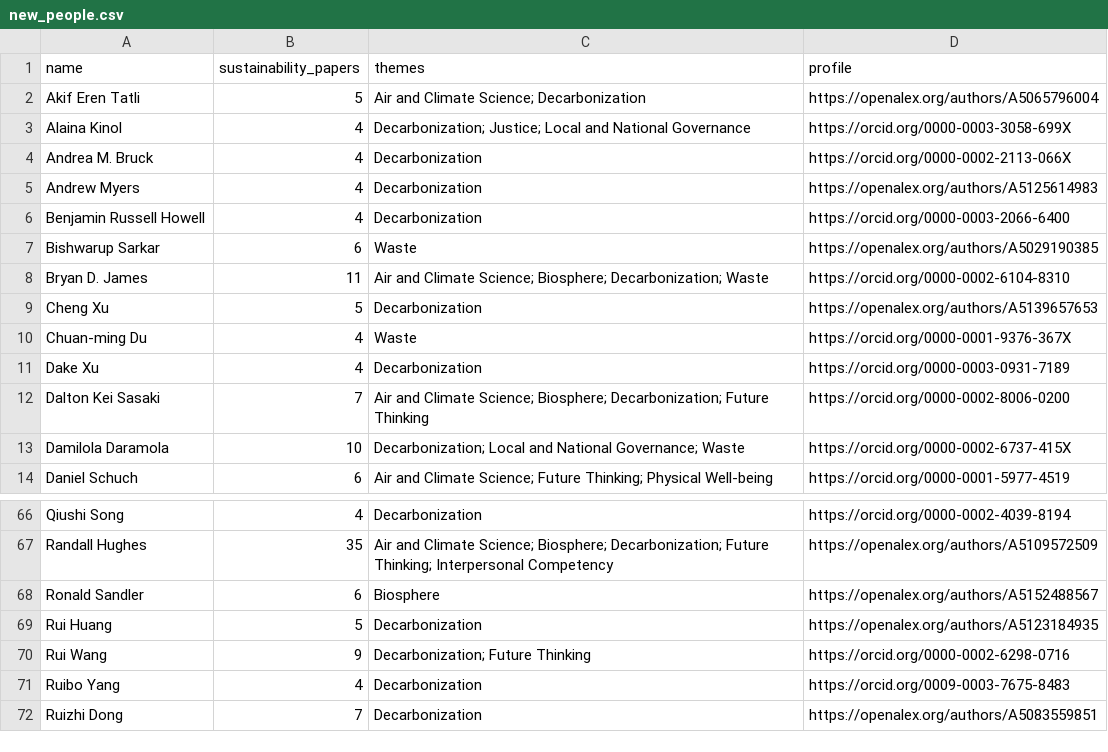
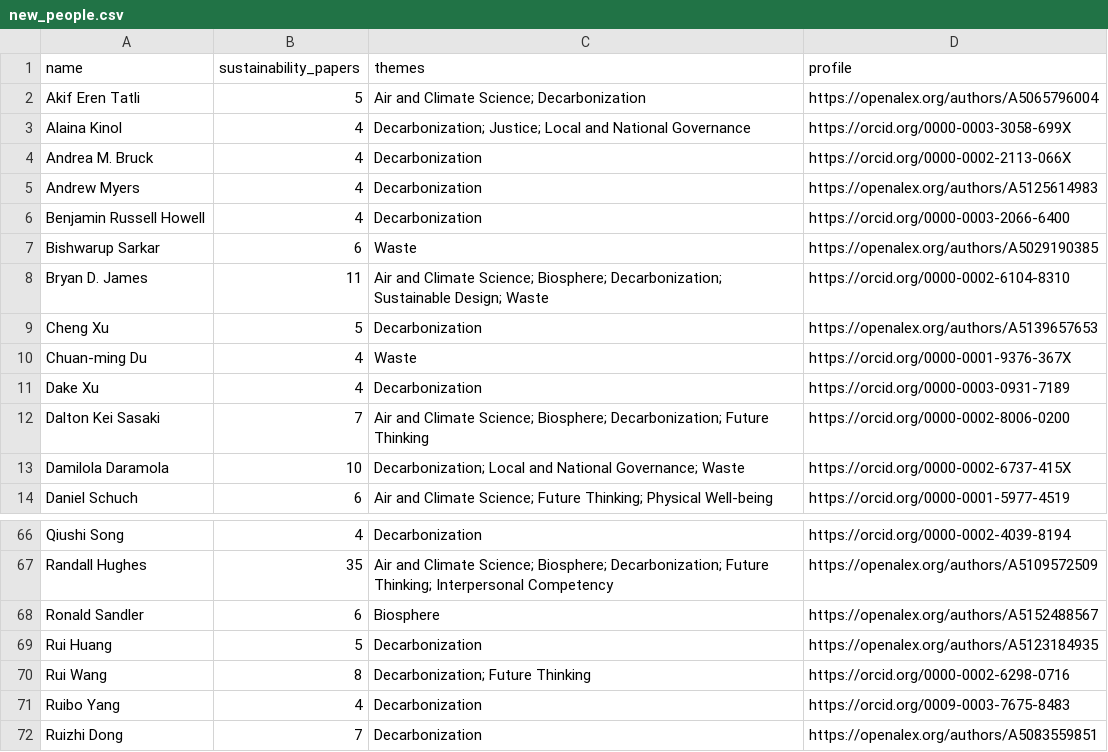
Before and after one commit to joshuam0y/sustainability-network, a CSV file: data/review/new_people.csv, drawn as a sheet; only a part is shown, gaps mark what is left out.

```diff
--- a/data/review/new_people.csv
+++ b/data/review/new_people.csv
@@ -7,3 +7,3 @@ Benjamin Russell Howell,4,Decarbonization,https://orcid.org/0000-0003-2066-6400
 Bishwarup Sarkar,6,Waste,https://openalex.org/authors/A5029190385
-Bryan D. James,11,Air and Climate Science; Biosphere; Decarbonization; Waste,https://orcid.org/0000-0002-6104-8310
+Bryan D. James,11,Air and Climate Science; Biosphere; Decarbonization; Sustainable Design; Waste,https://orcid.org/0000-0002-6104-8310
 Cheng Xu,5,Decarbonization,https://openalex.org/authors/A5139657653
@@ -69,3 +69,3 @@ Ronald Sandler,6,Biosphere,https://openalex.org/authors/A5152488567
 Rui Huang,5,Decarbonization,https://openalex.org/authors/A5123184935
-Rui Wang,9,Decarbonization; Future Thinking,https://orcid.org/0000-0002-6298-0716
+Rui Wang,8,Decarbonization; Future Thinking,https://orcid.org/0000-0002-6298-0716
 Ruibo Yang,4,Decarbonization,https://orcid.org/0009-0003-7675-8483
```
Also changed, not shown: 8 other files.
